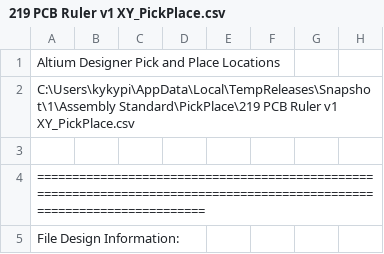
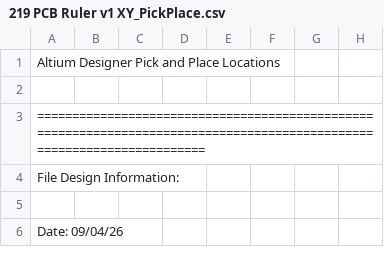
Before and after one commit to 219-design/219-pcb-ruler, a CSV file: electrical/V1/PickPlace/219 PCB Ruler v1 XY_PickPlace.csv, drawn as a sheet; only a part is shown; the shorter side is filled out with more unchanged rows; the diff names each change by its address in the sheet, - before the commit and + after, or states it on an @@ line.

```diff
--- a/electrical/V1/PickPlace/219 PCB Ruler v1 XY_PickPlace.csv
+++ b/electrical/V1/PickPlace/219 PCB Ruler v1 XY_PickPlace.csv
-row 2: C:\Users\kykypi\AppData\Local\TempReleases\Snapshot\1\Assembly Standard\PickPlace\219 PCB Ruler v1 XY_PickPlace.csv
```
Also changed, not shown: 2 other files.
